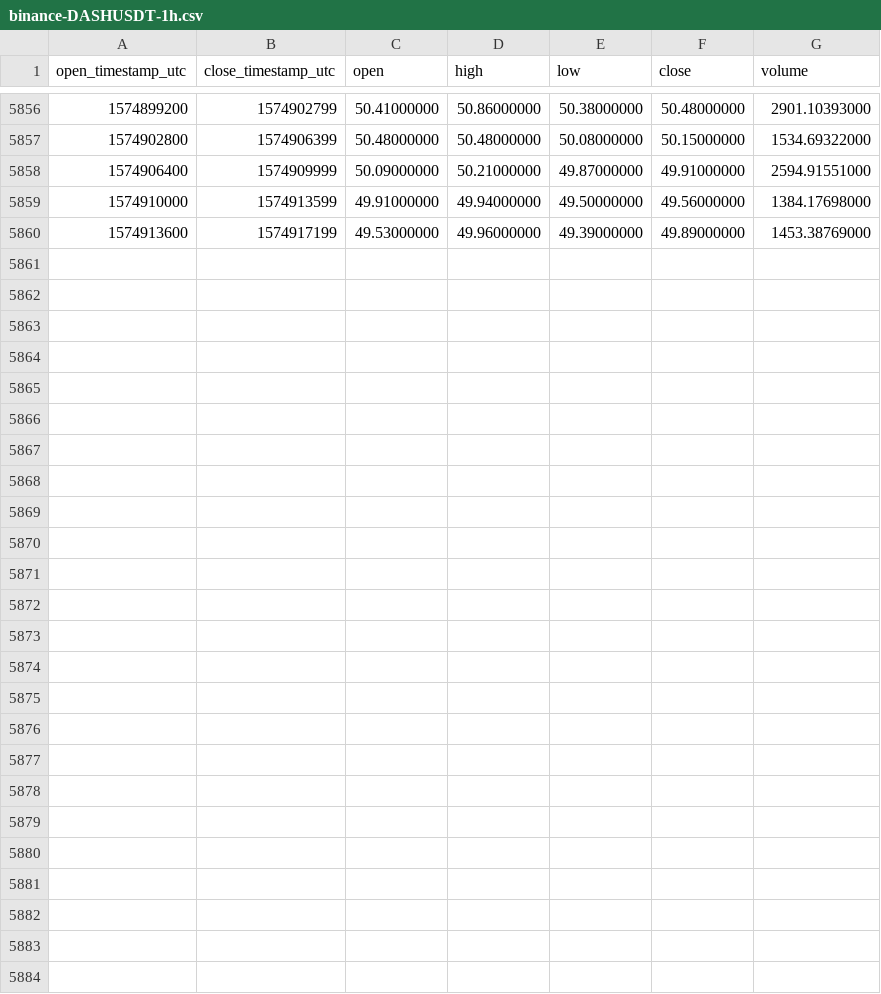
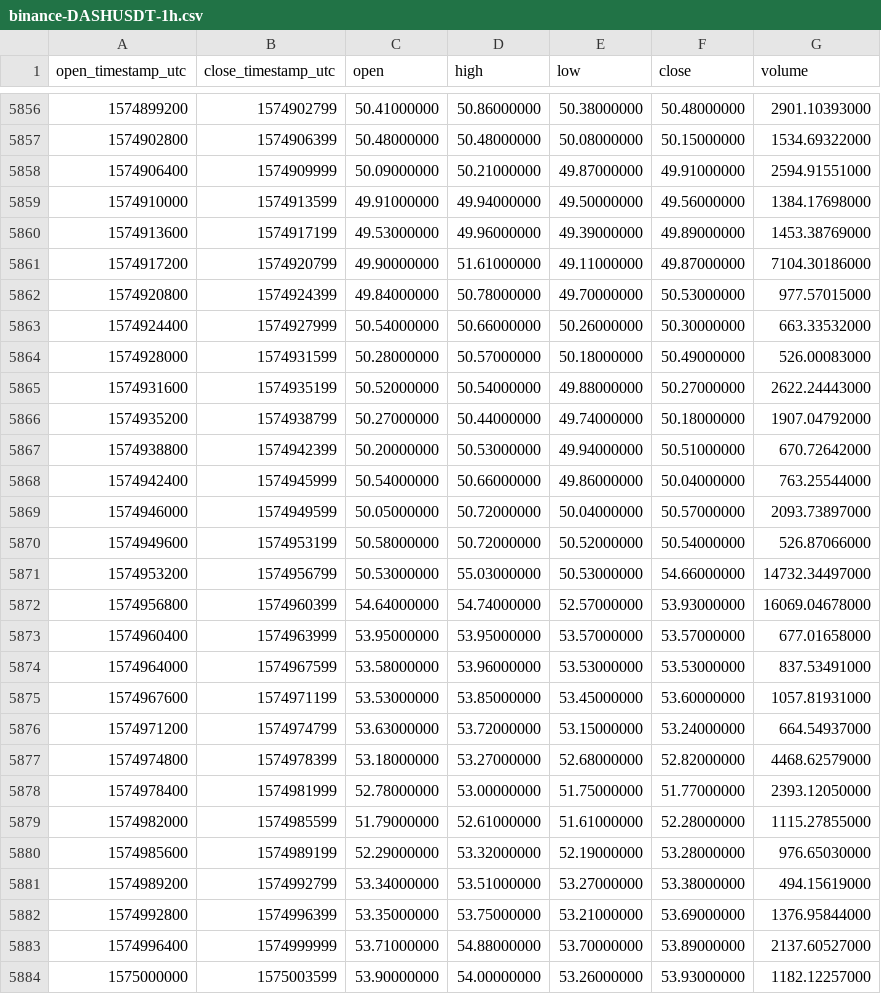
Before and after one commit to cryptobigbro/binance-DASHUSDT, a CSV file: binance-DASHUSDT-1h.csv, drawn as a sheet; only a part is shown, gaps mark what is left out; the diff names each change by its address in the sheet, - before the commit and + after, or states it on an @@ line.

Commit message:
Update OHLCV data.

```diff
--- a/binance-DASHUSDT-1h.csv
+++ b/binance-DASHUSDT-1h.csv
+row 5861: 1574917200 | 1574920799 | 49.90000000 | 51.61000000 | 49.11000000 | 49.87000000 | 7104.30186000
+row 5862: 1574920800 | 1574924399 | 49.84000000 | 50.78000000 | 49.70000000 | 50.53000000 | 977.57015000
+row 5863: 1574924400 | 1574927999 | 50.54000000 | 50.66000000 | 50.26000000 | 50.30000000 | 663.33532000
+row 5864: 1574928000 | 1574931599 | 50.28000000 | 50.57000000 | 50.18000000 | 50.49000000 | 526.00083000
+row 5865: 1574931600 | 1574935199 | 50.52000000 | 50.54000000 | 49.88000000 | 50.27000000 | 2622.24443000
+row 5866: 1574935200 | 1574938799 | 50.27000000 | 50.44000000 | 49.74000000 | 50.18000000 | 1907.04792000
+row 5867: 1574938800 | 1574942399 | 50.20000000 | 50.53000000 | 49.94000000 | 50.51000000 | 670.72642000
+row 5868: 1574942400 | 1574945999 | 50.54000000 | 50.66000000 | 49.86000000 | 50.04000000 | 763.25544000
+row 5869: 1574946000 | 1574949599 | 50.05000000 | 50.72000000 | 50.04000000 | 50.57000000 | 2093.73897000
+row 5870: 1574949600 | 1574953199 | 50.58000000 | 50.72000000 | 50.52000000 | 50.54000000 | 526.87066000
+row 5871: 1574953200 | 1574956799 | 50.53000000 | 55.03000000 | 50.53000000 | 54.66000000 | 14732.34497000
+row 5872: 1574956800 | 1574960399 | 54.64000000 | 54.74000000 | 52.57000000 | 53.93000000 | 16069.04678000
+row 5873: 1574960400 | 1574963999 | 53.95000000 | 53.95000000 | 53.57000000 | 53.57000000 | 677.01658000
+row 5874: 1574964000 | 1574967599 | 53.58000000 | 53.96000000 | 53.53000000 | 53.53000000 | 837.53491000
+row 5875: 1574967600 | 1574971199 | 53.53000000 | 53.85000000 | 53.45000000 | 53.60000000 | 1057.81931000
+row 5876: 1574971200 | 1574974799 | 53.63000000 | 53.72000000 | 53.15000000 | 53.24000000 | 664.54937000
+row 5877: 1574974800 | 1574978399 | 53.18000000 | 53.27000000 | 52.68000000 | 52.82000000 | 4468.62579000
+row 5878: 1574978400 | 1574981999 | 52.78000000 | 53.00000000 | 51.75000000 | 51.77000000 | 2393.12050000
+row 5879: 1574982000 | 1574985599 | 51.79000000 | 52.61000000 | 51.61000000 | 52.28000000 | 1115.27855000
+row 5880: 1574985600 | 1574989199 | 52.29000000 | 53.32000000 | 52.19000000 | 53.28000000 | 976.65030000
+row 5881: 1574989200 | 1574992799 | 53.34000000 | 53.51000000 | 53.27000000 | 53.38000000 | 494.15619000
+row 5882: 1574992800 | 1574996399 | 53.35000000 | 53.75000000 | 53.21000000 | 53.69000000 | 1376.95844000
+row 5883: 1574996400 | 1574999999 | 53.71000000 | 54.88000000 | 53.70000000 | 53.89000000 | 2137.60527000
+row 5884: 1575000000 | 1575003599 | 53.90000000 | 54.00000000 | 53.26000000 | 53.93000000 | 1182.12257000
```
Also changed, not shown: binance-DASHUSDT-1d.csv.
